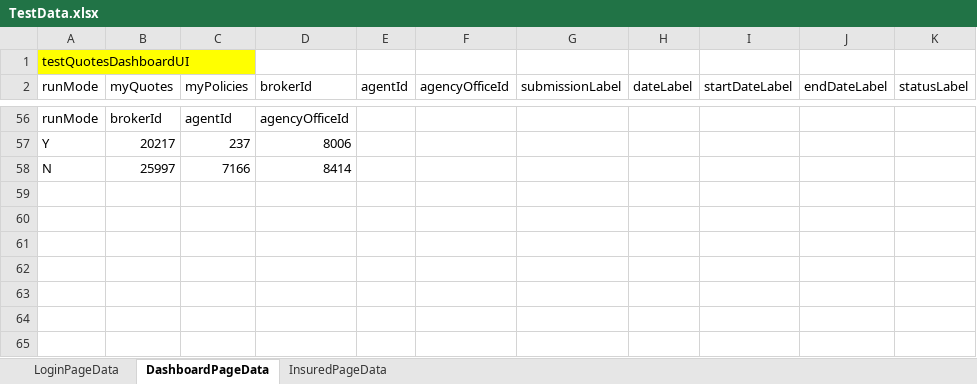
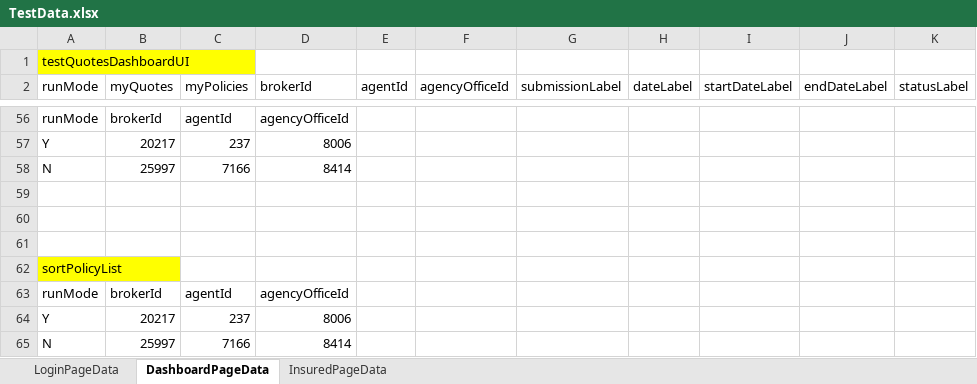
Before and after one commit to aza13/java-selenium-latest, an Excel workbook: src/main/resources/TestData.xlsx, sheet DashboardPageData, drawn as a sheet; only a part is shown, gaps mark what is left out; values as stored, in another font and other column widths than the file's, no borders; the diff names each change by its address in the sheet, - before the commit and + after, or states it on an @@ line.

Commit message:
added test for sortMyPolicyPage

```diff
--- a/src/main/resources/TestData.xlsx (sheet DashboardPageData)
+++ b/src/main/resources/TestData.xlsx (sheet DashboardPageData)
+row 59: (empty)
+row 60: (empty)
+row 61: (empty)
+row 62: sortPolicyList
+row 63: runMode | brokerId | agentId | agencyOfficeId
+row 64: Y | 20217 | 237 | 8006
+row 65: N | 25997 | 7166 | 8414
```
Also changed, not shown: 4 other files.
